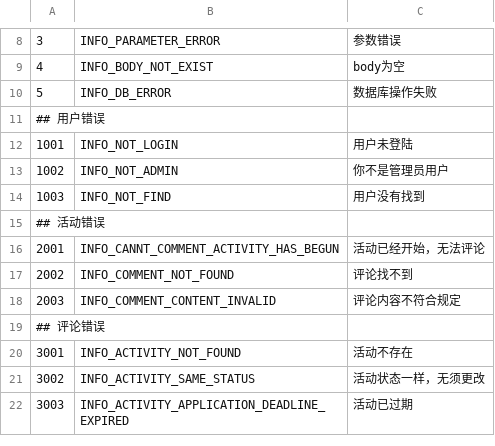
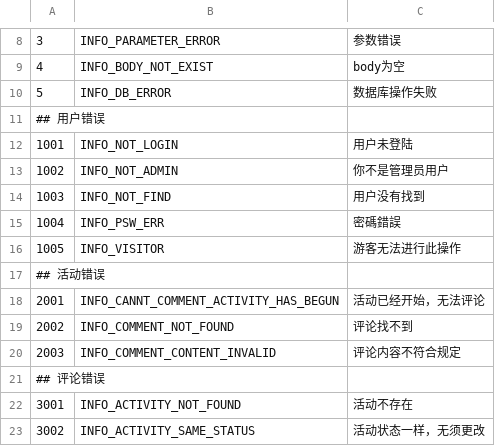
Before and after one commit to roowe/hongkongresort-el, a CSV file: config/base_error_code.csv, drawn as a sheet; only a part is shown, gaps mark what is left out; the shorter side is filled out with more unchanged rows; the diff names each change by its address in the sheet, - before the commit and + after, or states it on an @@ line.

```diff
--- a/config/base_error_code.csv
+++ b/config/base_error_code.csv
+row 15: 1004 | INFO_PSW_ERR | 密碼錯誤
+row 16: 1005 | INFO_VISITOR | 游客无法进行此操作
```
Also changed, not shown: 6 other files.
